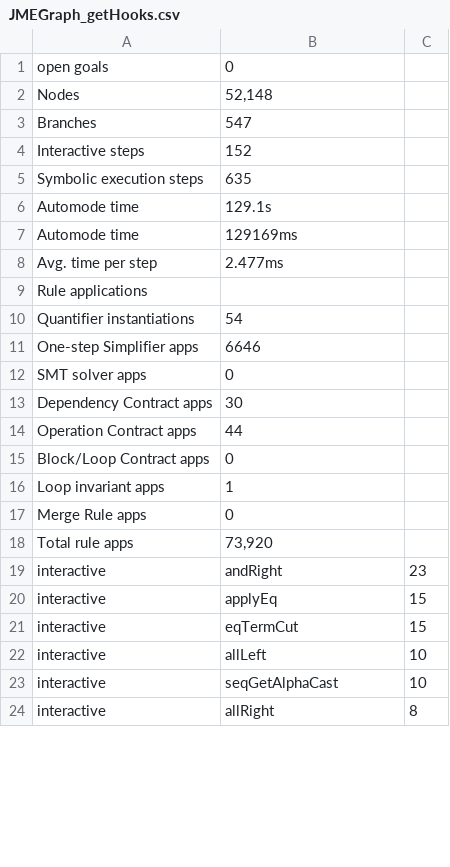
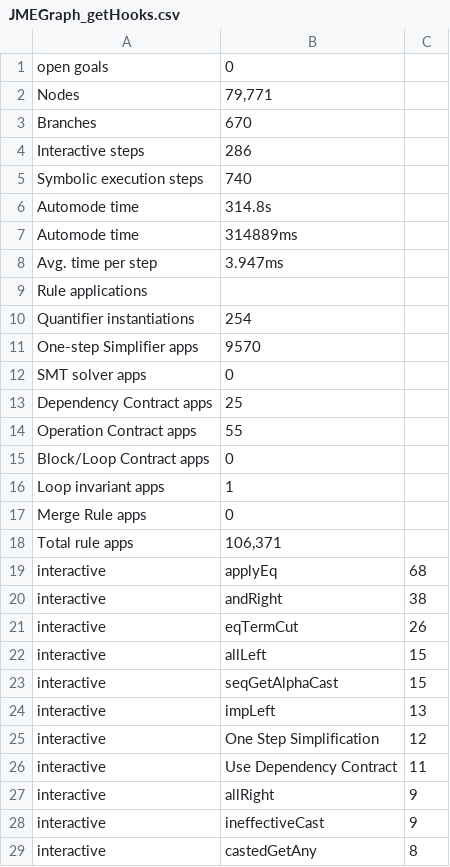
Before and after one commit to FliegendeWurst/Jerboa-KeY-case-study, a CSV file: JMEGraph_getHooks.csv, drawn as a sheet; only a part is shown; the diff covers the shown part only.

```diff
--- a/JMEGraph_getHooks.csv
+++ b/JMEGraph_getHooks.csv
@@ -1,15 +1,15 @@
 open goals;0
-Nodes;52,148
-Branches;547
-Interactive steps;152
-Symbolic execution steps;635
-Automode time;129.1s
-Automode time;129169ms
-Avg. time per step;2.477ms
+Nodes;79,771
+Branches;670
+Interactive steps;286
+Symbolic execution steps;740
+Automode time;314.8s
+Automode time;314889ms
+Avg. time per step;3.947ms
 Rule applications
-Quantifier instantiations;54
-One-step Simplifier apps;6646
+Quantifier instantiations;254
+One-step Simplifier apps;9570
 SMT solver apps;0
-Dependency Contract apps;30
-Operation Contract apps;44
+Dependency Contract apps;25
+Operation Contract apps;55
 Block/Loop Contract apps;0
@@ -17,8 +17,13 @@ Loop invariant apps;1
 Merge Rule apps;0
-Total rule apps;73,920
-interactive;andRight;23
-interactive;applyEq;15
-interactive;eqTermCut;15
-interactive;allLeft;10
-interactive;seqGetAlphaCast;10
-interactive;allRight;8
+Total rule apps;106,371
+interactive;applyEq;68
+interactive;andRight;38
+interactive;eqTermCut;26
+interactive;allLeft;15
+interactive;seqGetAlphaCast;15
+interactive;impLeft;13
+interactive;One Step Simplification;12
+interactive;Use Dependency Contract;11
+interactive;allRight;9
+interactive;ineffectiveCast;9
+interactive;castedGetAny;8
```
Also changed, not shown: 5 added rows, 4 removed rows and 10 edited cells elsewhere in this file, 2 other files.
